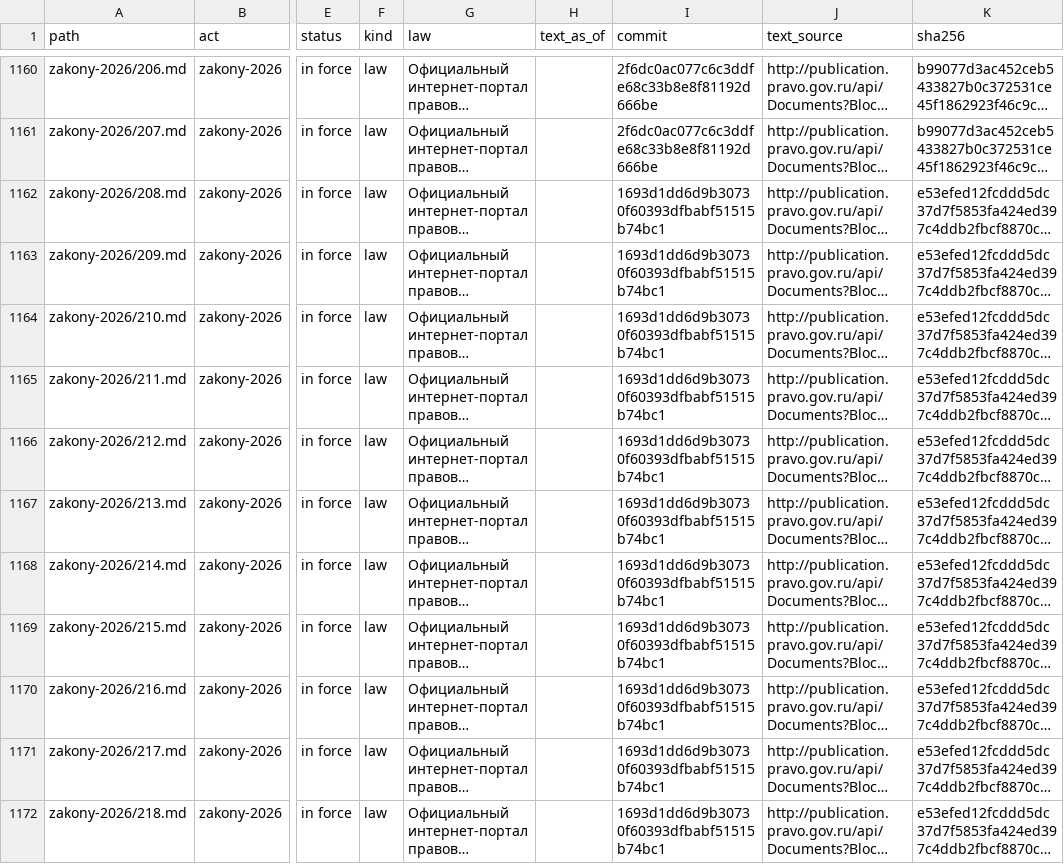
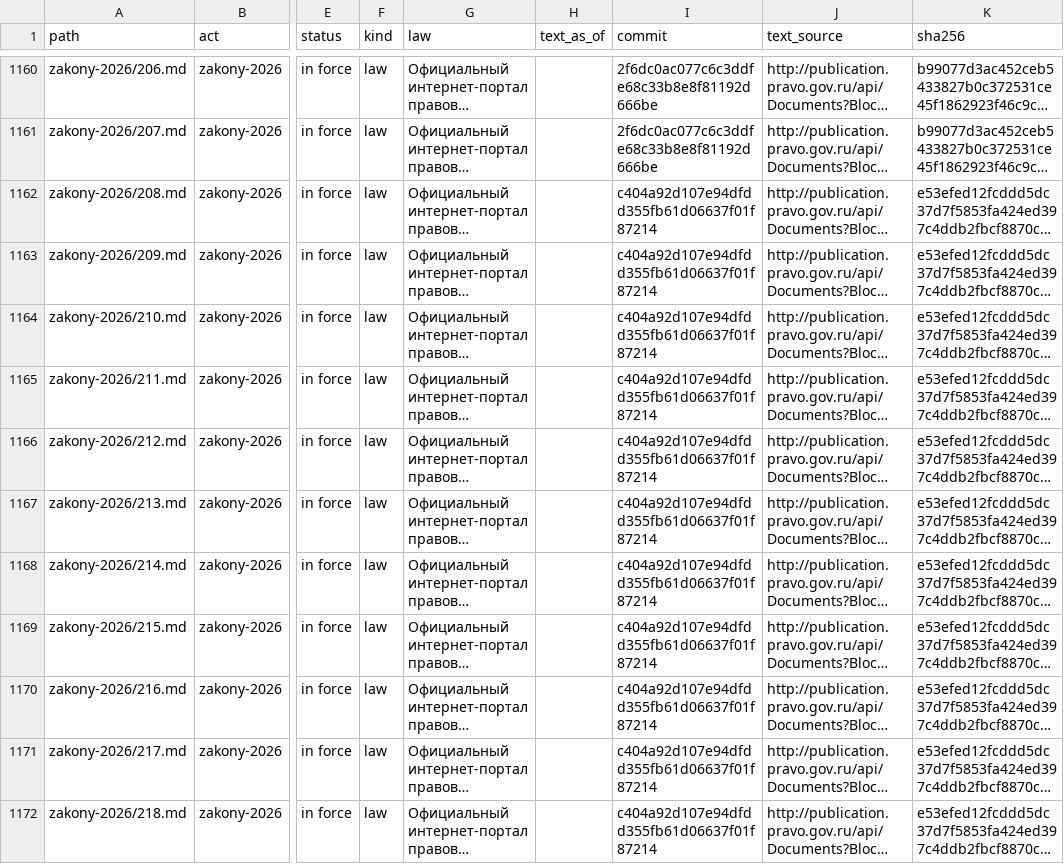
Before and after one commit to lexifina/russia-khabarovsk-law, a TSV file: data/provisions.tsv, drawn as a sheet; only a part is shown, gaps mark what is left out; long unchanged cells end in …; the diff covers the shown part only; the diff names each change by its address in the sheet, - before the commit and + after, or states it on an @@ line.

```diff
--- a/data/provisions.tsv
+++ b/data/provisions.tsv
-I1162:I1172 (commit): 1693d1dd6d9b30730f60393dfbabf51515b74bc1
+I1162:I1172 (commit): c404a92d107e94dfdd355fb61d06637f01f87214
```
Also changed, not shown: 6 added rows and 5 edited cells elsewhere in this file, data/commits.csv, data/laws.csv, 6 other files.
